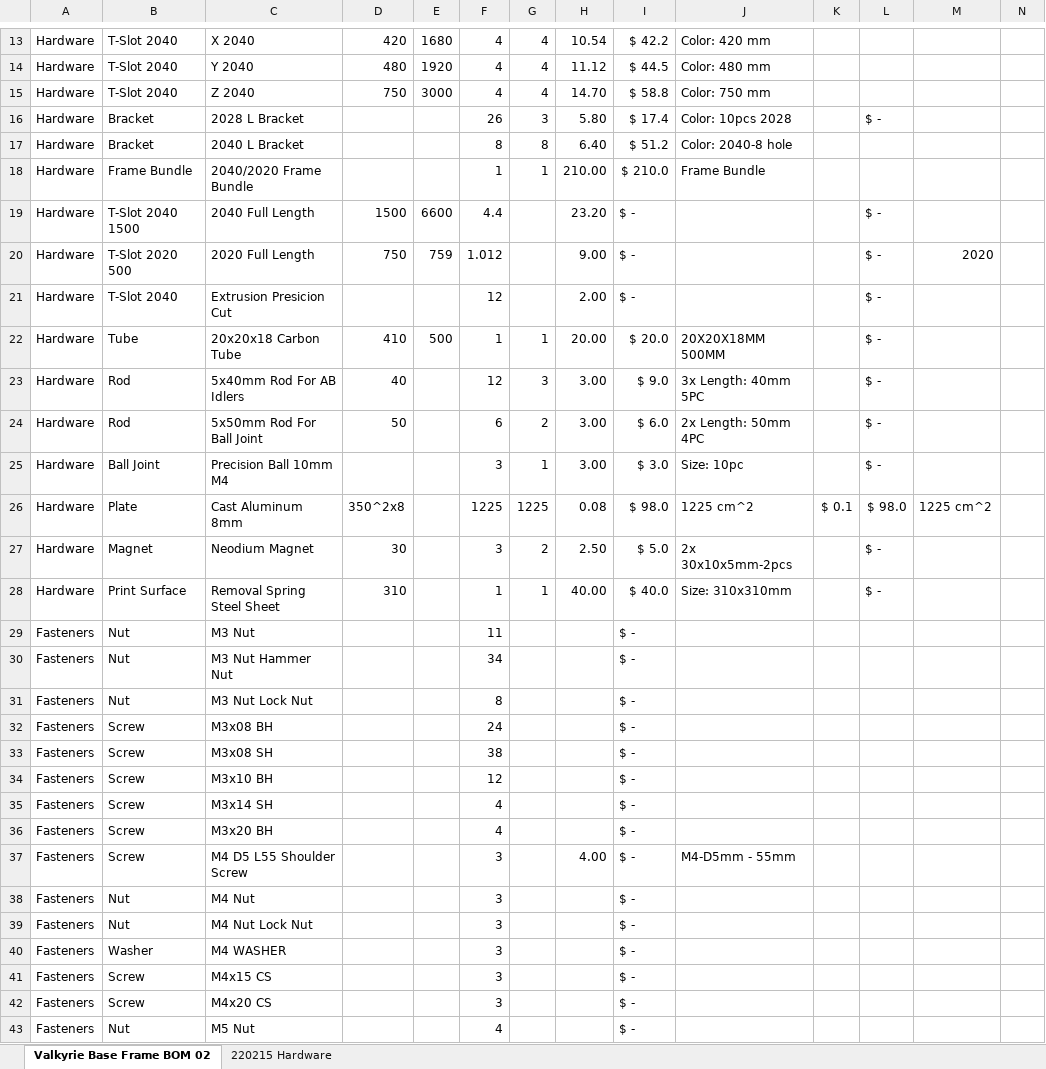
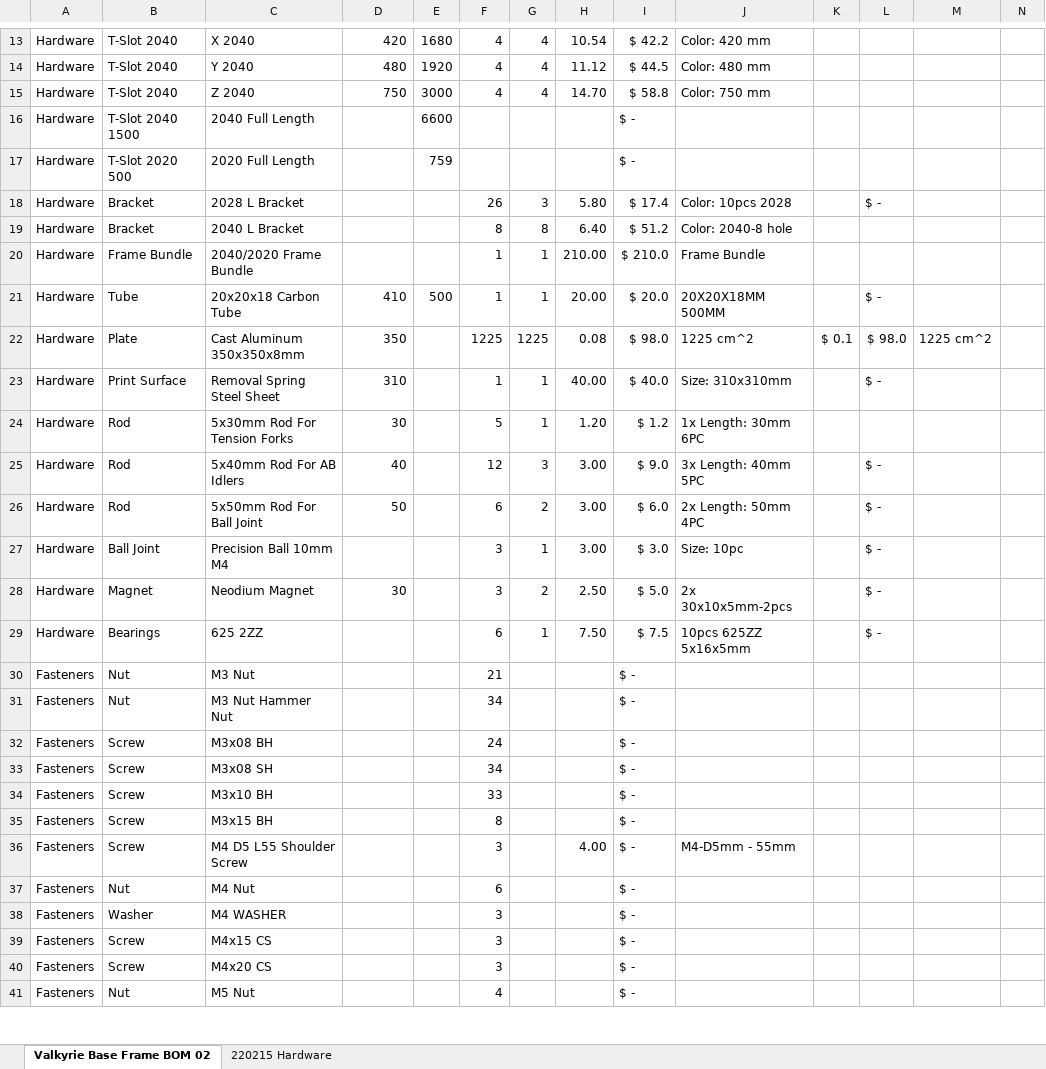
Before and after one commit to RoyBerntsenDesign/Project-Valkyrie, an Excel workbook: Document Library/Bill Of Materials/Valkyrie BOM.xlsx, sheet Valkyrie Base Frame BOM 02, drawn as a sheet; only a part is shown, gaps mark what is left out; values as stored, in another font and other column widths than the file's, no cell formats; charts and pictures not drawn; removed rows and columns are numbered as before the commit, all else as after; rows hold the shown columns only; the diff covers the shown part only; the diff names each change by its address in the sheet, - before the commit and + after, or states it on an @@ line.

```diff
--- a/Document Library/Bill Of Materials/Valkyrie BOM.xlsx (sheet Valkyrie Base Frame BOM 02)
+++ b/Document Library/Bill Of Materials/Valkyrie BOM.xlsx (sheet Valkyrie Base Frame BOM 02)
+row 16: Hardware | T-Slot 2040 1500 | 2040 Full Length |  | 6600 |  |  |  | $ -
+row 17: Hardware | T-Slot 2020 500 | 2020 Full Length |  | 759 |  |  |  | $ -
-row 19: Hardware | T-Slot 2040 1500 | 2040 Full Length | 1500 | 6600 | 4.4 |  | 23.20 | $ - |  |  | $ -
-row 20: Hardware | T-Slot 2020 500 | 2020 Full Length | 750 | 759 | 1.012 |  | 9.00 | $ - |  |  | $ - | 2020
-row 21: Hardware | T-Slot 2040 | Extrusion Presicion Cut |  |  | 12 |  | 2.00 | $ - |  |  | $ -
+row 22: Hardware | Plate | Cast Aluminum 350x350x8mm | 350 |  | 1225 | 1225 | 0.08 | $ 98.0 | 1225 cm^2 | $ 0.1 | $ 98.0 | 1225 cm^2
@@ row 28 moved to row 23: Hardware @@
+row 24: Hardware | Rod | 5x30mm Rod For Tension Forks | 30 |  | 5 | 1 | 1.20 | $ 1.2 | 1x Length: 30mm 6PC
-row 26: Hardware | Plate | Cast Aluminum 8mm | 350^2x8 |  | 1225 | 1225 | 0.08 | $ 98.0 | 1225 cm^2 | $ 0.1 | $ 98.0 | 1225 cm^2
+row 29: Hardware | Bearings | 625 2ZZ |  |  | 6 | 1 | 7.50 | $ 7.5 | 10pcs 625ZZ 5x16x5mm |  | $ -
-F30: 11
+F30: 21
-row 31: Fasteners | Nut | M3 Nut Lock Nut |  |  | 8 |  |  | $ -
-F33: 38
+F33: 34
-F34: 12
+F34: 33
-C35: M3x14 SH
+C35: M3x15 BH
-F35: 4
+F35: 8
-row 36: Fasteners | Screw | M3x20 BH |  |  | 4 |  |  | $ -
-F37: 3
+F37: 6
-row 39: Fasteners | Nut | M4 Nut Lock Nut |  |  | 3 |  |  | $ -
```
Also changed, not shown: 4 added rows and 8 edited cells elsewhere in this sheet, cell formats, formulas that keep their value, charts or pictures, 11 other files.
